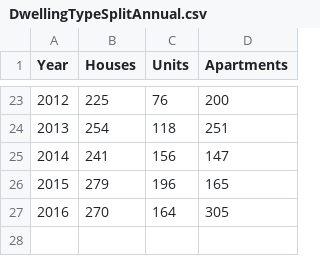
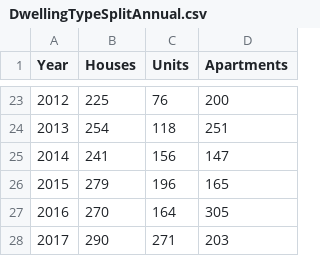
Before and after one commit to wccdigital/graphs, a CSV file: data/DwellingTypeSplitAnnual.csv, drawn as a sheet; only a part is shown, gaps mark what is left out.

Commit message:
Add files via upload

```diff
--- a/data/DwellingTypeSplitAnnual.csv
+++ b/data/DwellingTypeSplitAnnual.csv
@@ -27 +27,2 @@ Year,Houses,Units,Apartments
 2016,270,164,305
+2017,290,271,203
```
